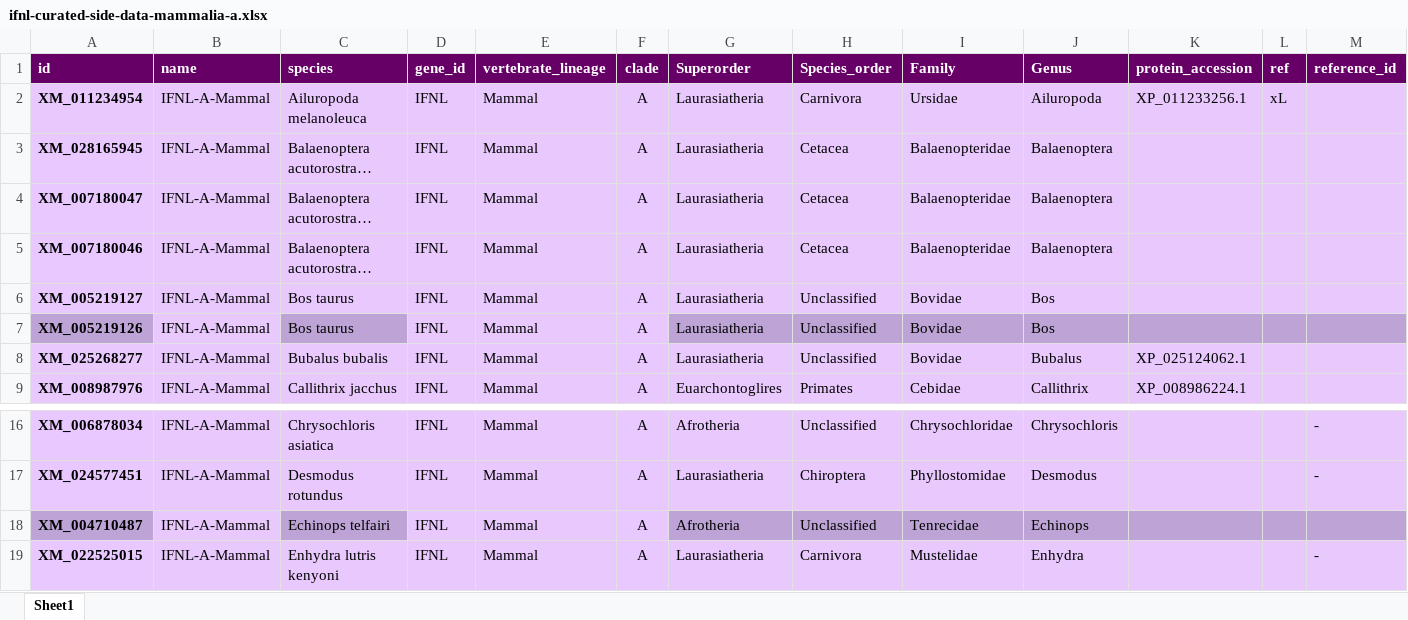
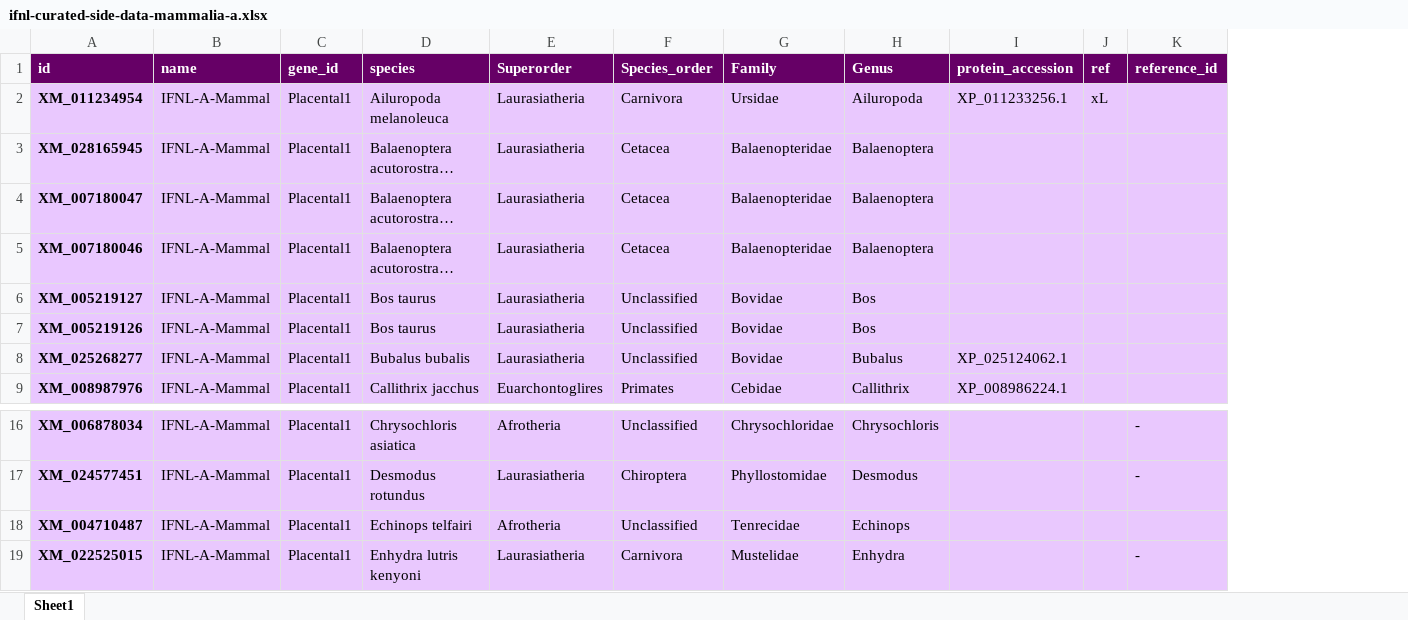
Before and after one commit to giffordlabcvr/IFNL-Evolution, an Excel workbook: tabular/refseq-lineage/ifnl-curated-side-data-mammalia-a.xlsx, sheet Sheet1, drawn as a sheet; only a part is shown, gaps mark what is left out; long unchanged cells end in …; values as stored, in another font and other column widths than the file's, no borders; removed rows and columns are numbered as before the commit, all else as after; the diff names each change by its address in the sheet, - before the commit and + after, or states it on an @@ line.

Commit message:
Clean up - refactor IFNL gene names

```diff
--- a/tabular/refseq-lineage/ifnl-curated-side-data-mammalia-a.xlsx (sheet Sheet1)
+++ b/tabular/refseq-lineage/ifnl-curated-side-data-mammalia-a.xlsx (sheet Sheet1)
+column C (gene_id), rows 2-9: all Placental1; rows 16-19: all Placental1
-column D (gene_id), rows 2-9: all IFNL; rows 16-19: all IFNL
-column E (vertebrate_lineage), rows 2-9: all Mammal; rows 16-19: all Mammal
-column F (clade), rows 2-9: all A; rows 16-19: all A
-A7 fill: #BEA4D6
+A7 fill: #E9C7FF
-D7 fill: #BEA4D6
+D7 fill: #E9C8FE
-E7:K7 fill: #BEA4D6
+E7:K7 fill: #E9C8FE
-A18 fill: #BEA4D6
+A18 fill: #E9C7FF
-D18 fill: #BEA4D6
+D18 fill: #E9C8FE
-E18:K18 fill: #BEA4D6
+E18:K18 fill: #E9C8FE
```
Also changed, not shown: tabular/refseq-lineage/ifnl-curated-side-data-aves.xlsx, tabular/refseq-lineage/ifnl-curated-side-data-mammalia-b.xlsx, 7 other files.
